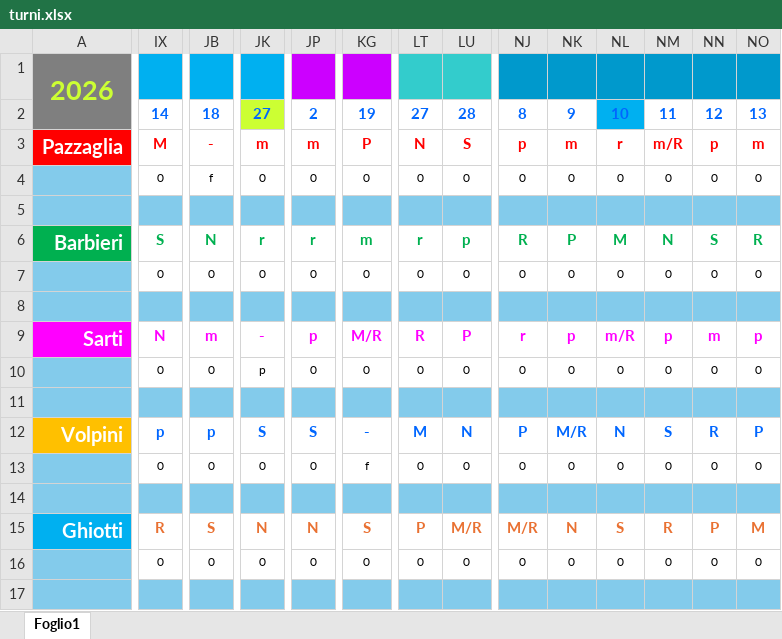
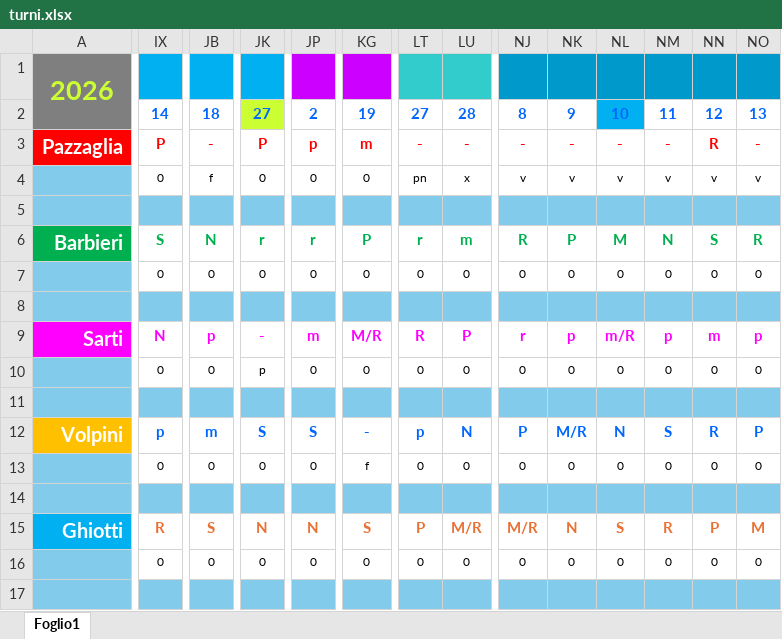
Before and after one commit to centrale118rsm-code/Turni-Autisti-2026-Rsm, an Excel workbook: turni.xlsx, sheet Foglio1, drawn as a sheet; only a part is shown, gaps mark what is left out; values as stored, in another font and other column widths than the file's, no borders; charts and pictures and conditional formats not drawn; the diff covers the shown part only; the diff names each change by its address in the sheet, - before the commit and + after, or states it on an @@ line.

Commit message:
Add files via upload

```diff
--- a/turni.xlsx (sheet Foglio1)
+++ b/turni.xlsx (sheet Foglio1)
-IX3: M
+IX3: P
-JK3: m
+JK3: P
-JP3: m
+JP3: p
-KG3: P
+KG3: m
-LT3: N
+LT3: -
-LU3: S
+LU3: -
-NJ3: p
+NJ3: -
-NK3: m
+NK3: -
-NL3: r
+NL3: -
-NM3: m/R
+NM3: -
-NN3: p
+NN3: R
-NO3: m
+NO3: -
-LT4: 0
+LT4: pn
-LU4: 0
+LU4: x
-NJ4: 0
+NJ4: v
-NK4: 0
+NK4: v
-NL4: 0
+NL4: v
-NM4: 0
+NM4: v
-NN4: 0
+NN4: v
-NO4: 0
+NO4: v
-KG6: m
+KG6: P
-LU6: p
+LU6: m
-JB9: m
+JB9: p
-JP9: p
+JP9: m
-JB12: p
+JB12: m
-LT12: M
+LT12: p
```
Also changed, not shown: 31 edited cells elsewhere in this sheet.
